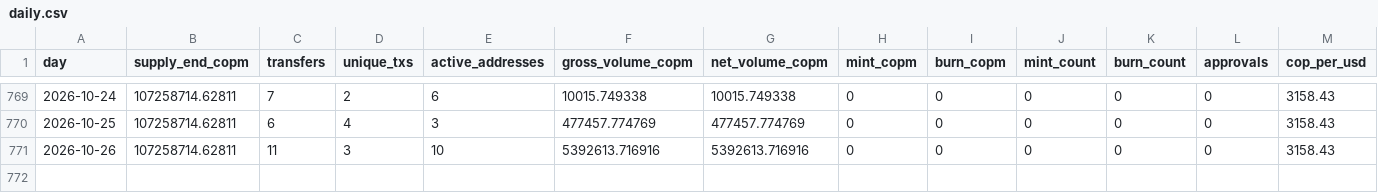
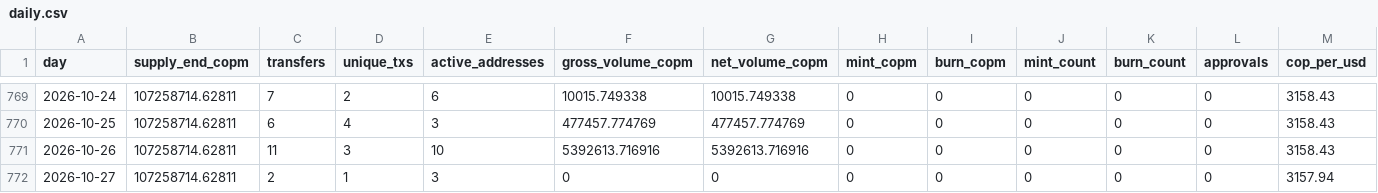
Before and after one commit to juansacdev/copm-onchain-analysis, a CSV file: data/celo/daily.csv, drawn as a sheet; only a part is shown, gaps mark what is left out; rows hold the shown columns only; the diff names each change by its address in the sheet, - before the commit and + after, or states it on an @@ line.

```diff
--- a/data/celo/daily.csv
+++ b/data/celo/daily.csv
+row 772: 2026-10-27 | 107258714.62811 | 2 | 1 | 3 | 0 | 0 | 0 | 0 | 0 | 0 | 0 | 3157.94
```
Also changed, not shown: data/celo/holders.csv, data/polygon/daily.csv, 17 other files.
